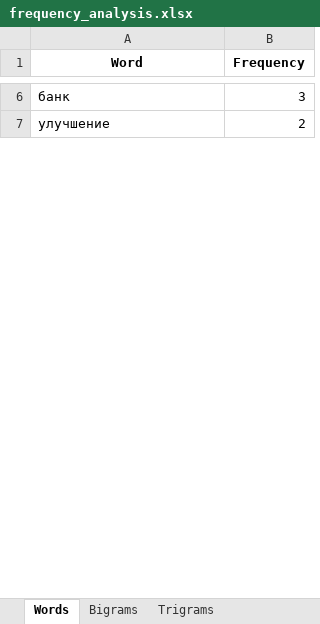
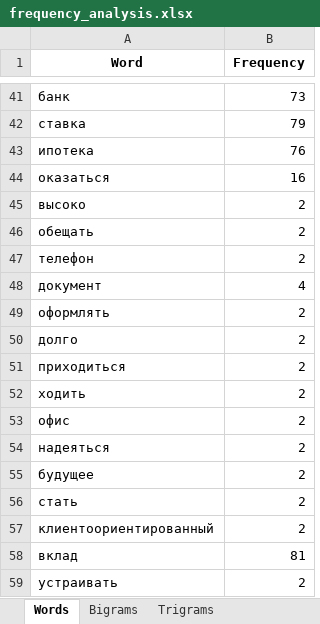
Before and after one commit to SmallRiot/frequency_analysis, an Excel workbook: frequency_analysis_project/static/frequency_analysis.xlsx, sheet Words, drawn as a sheet; only a part is shown, gaps mark what is left out; values as stored, in another font and other column widths than the file's, no borders; addresses are those after the commit; the diff covers the shown part only; the diff names each change by its address in the sheet, - before the commit and + after, or states it on an @@ line.

```diff
--- a/frequency_analysis_project/static/frequency_analysis.xlsx (sheet Words)
+++ b/frequency_analysis_project/static/frequency_analysis.xlsx (sheet Words)
-B41 (Frequency): 3
+B41 (Frequency): 73
+row 42: ставка | 79
+row 43: ипотека | 76
+row 44: оказаться | 16
+row 45: высоко | 2
+row 46: обещать | 2
-A47 (Word): улучшение
+A47 (Word): телефон
+row 48: документ | 4
+row 49: оформлять | 2
+row 50: долго | 2
+row 51: приходиться | 2
+row 52: ходить | 2
+row 53: офис | 2
+row 54: надеяться | 2
+row 55: будущее | 2
+row 56: стать | 2
+row 57: клиентоориентированный | 2
+row 58: вклад | 81
+row 59: устраивать | 2
```
Also changed, not shown: 222 added rows, 4 removed rows and 7 edited cells elsewhere in this sheet, sheet Trigrams, sheet Bigrams, frequency_analysis_project/uploaded_file.xlsx, 8 other files.
